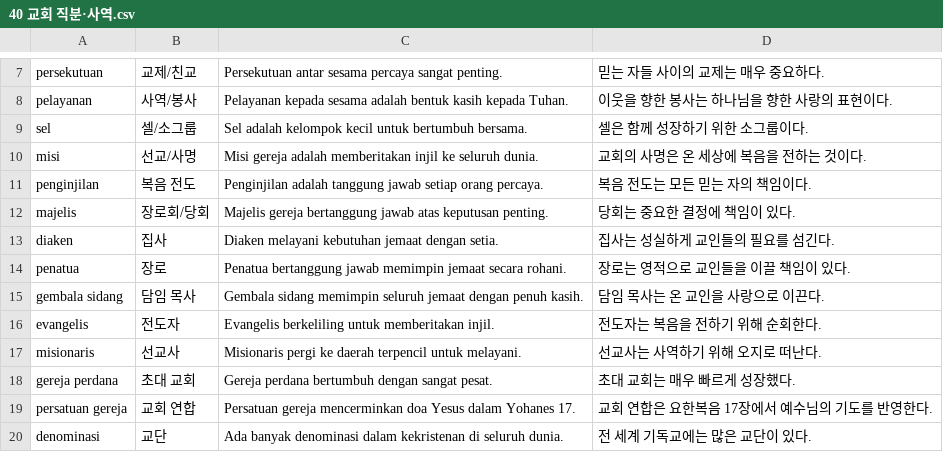
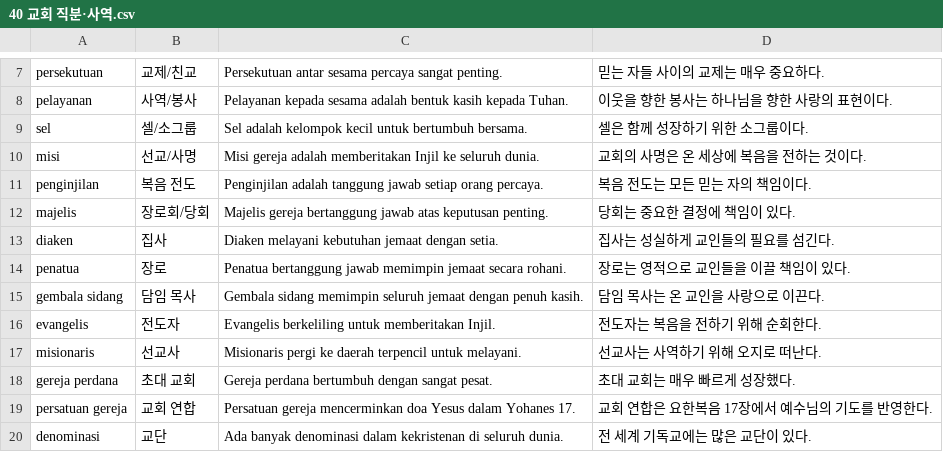
Before and after one commit to cura4world/idkr-buddy, a CSV file: data/categories/40 교회 직분·사역.csv, drawn as a sheet; only a part is shown, gaps mark what is left out.

```diff
--- a/data/categories/40 교회 직분·사역.csv
+++ b/data/categories/40 교회 직분·사역.csv
@@ -9,3 +9,3 @@ pelayanan,사역/봉사,Pelayanan kepada sesama adalah bentuk kasih kepada Tuhan
 sel,셀/소그룹,Sel adalah kelompok kecil untuk bertumbuh bersama.,셀은 함께 성장하기 위한 소그룹이다.
-misi,선교/사명,Misi gereja adalah memberitakan injil ke seluruh dunia.,교회의 사명은 온 세상에 복음을 전하는 것이다.
+misi,선교/사명,Misi gereja adalah memberitakan Injil ke seluruh dunia.,교회의 사명은 온 세상에 복음을 전하는 것이다.
 penginjilan,복음 전도,Penginjilan adalah tanggung jawab setiap orang percaya.,복음 전도는 모든 믿는 자의 책임이다.
@@ -15,3 +15,3 @@ penatua,장로,Penatua bertanggung jawab memimpin jemaat secara rohani.,장로
 gembala sidang,담임 목사,Gembala sidang memimpin seluruh jemaat dengan penuh kasih.,담임 목사는 온 교인을 사랑으로 이끈다.
-evangelis,전도자,Evangelis berkeliling untuk memberitakan injil.,전도자는 복음을 전하기 위해 순회한다.
+evangelis,전도자,Evangelis berkeliling untuk memberitakan Injil.,전도자는 복음을 전하기 위해 순회한다.
 misionaris,선교사,Misionaris pergi ke daerah terpencil untuk melayani.,선교사는 사역하기 위해 오지로 떠난다.
```
